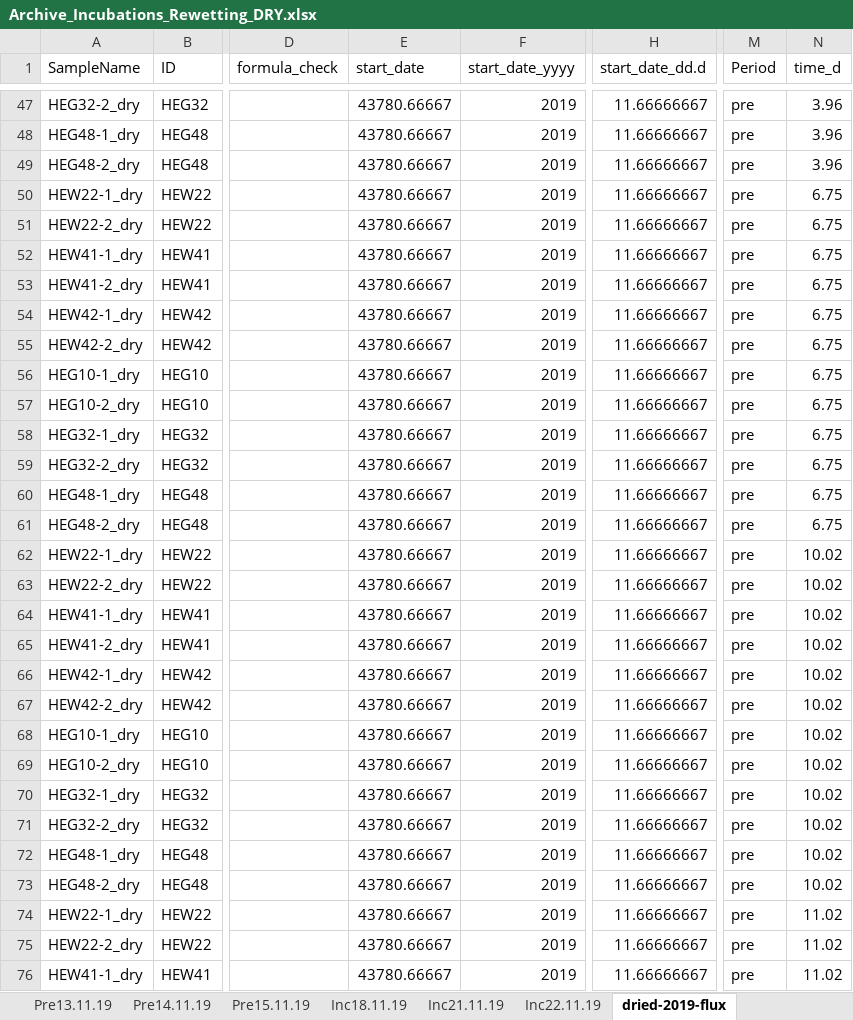
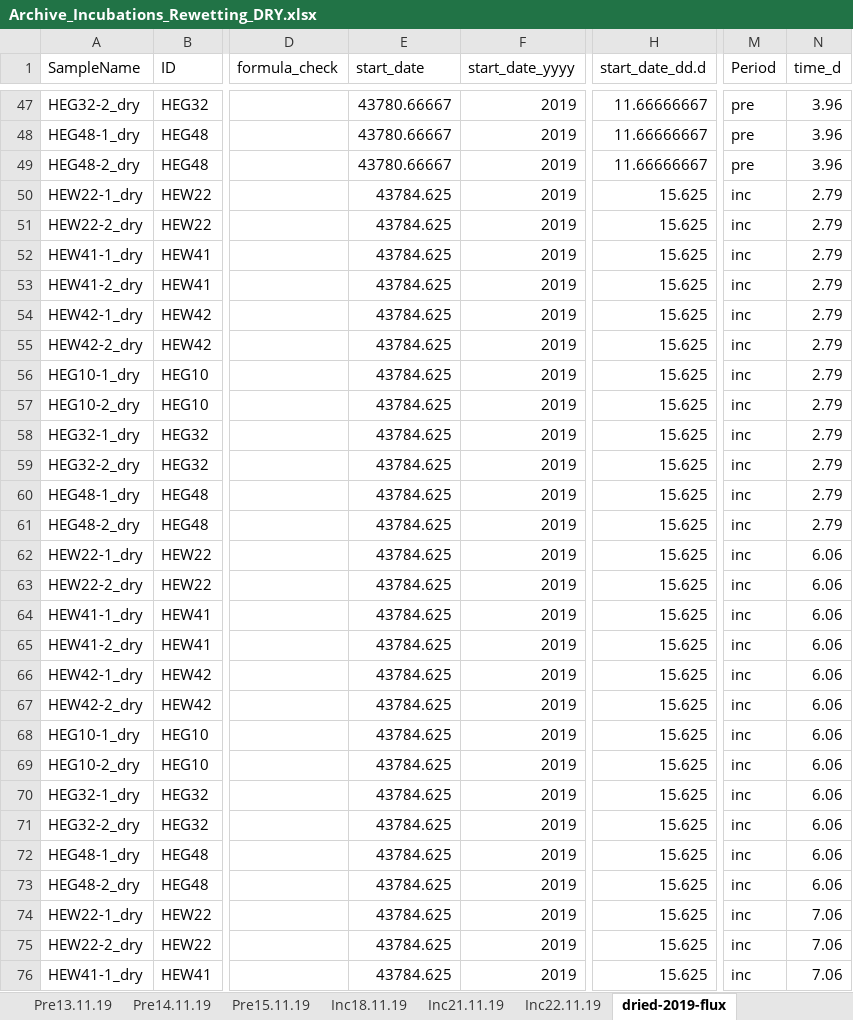
Before and after one commit to jb388/arc-inc, an Excel workbook: data/raw/lab_jena_results-co2_2019-12-18/Archive_Incubations_Rewetting_DRY.xlsx, sheet dried-2019-flux, drawn as a sheet; only a part is shown, gaps mark what is left out; values as stored, in another font and other column widths than the file's, no borders; the diff covers the shown part only; the diff names each change by its address in the sheet, - before the commit and + after, or states it on an @@ line.

```diff
--- a/data/raw/lab_jena_results-co2_2019-12-18/Archive_Incubations_Rewetting_DRY.xlsx (sheet dried-2019-flux)
+++ b/data/raw/lab_jena_results-co2_2019-12-18/Archive_Incubations_Rewetting_DRY.xlsx (sheet dried-2019-flux)
-E50:E76 (start_date): 43780.66667
+E50:E76 (start_date): 43784.625
-H50:H76 (start_date_dd.d): 11.66666667
+H50:H76 (start_date_dd.d): 15.625
-M50:M76 (Period): pre
+M50:M76 (Period): inc
-N50:N61 (time_d): 6.75
+N50:N61 (time_d): 2.79
-N62:N73 (time_d): 10.02
+N62:N73 (time_d): 6.06
-N74:N76 (time_d): 11.02
+N74:N76 (time_d): 7.06
```
Also changed, not shown: 36 edited cells elsewhere in this sheet, formulas that keep their value, charts or pictures, data/raw/lab_jena_results-co2_2019-02-25/Beem-Miller_archived_incubations_2.xlsx, data/raw/lab_jena_results-co2_2019-11-12/Archive_Incubations_Rewetting_FRESH.xlsx, 13 other files.
